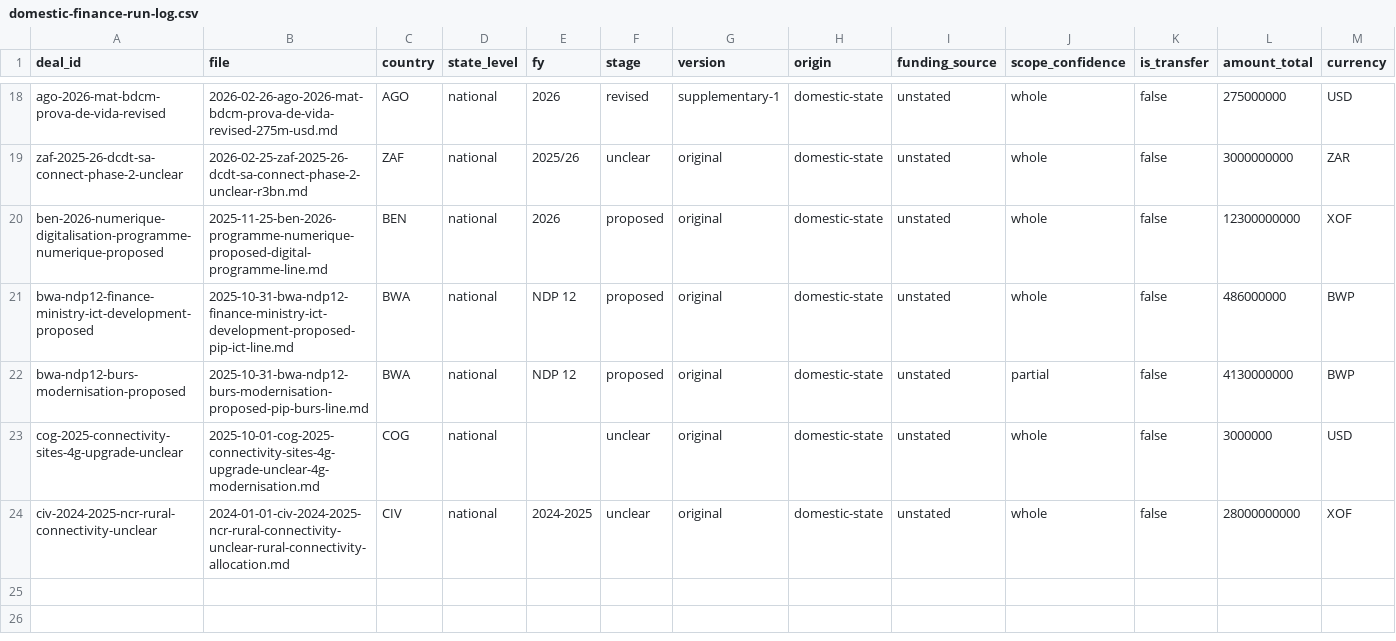
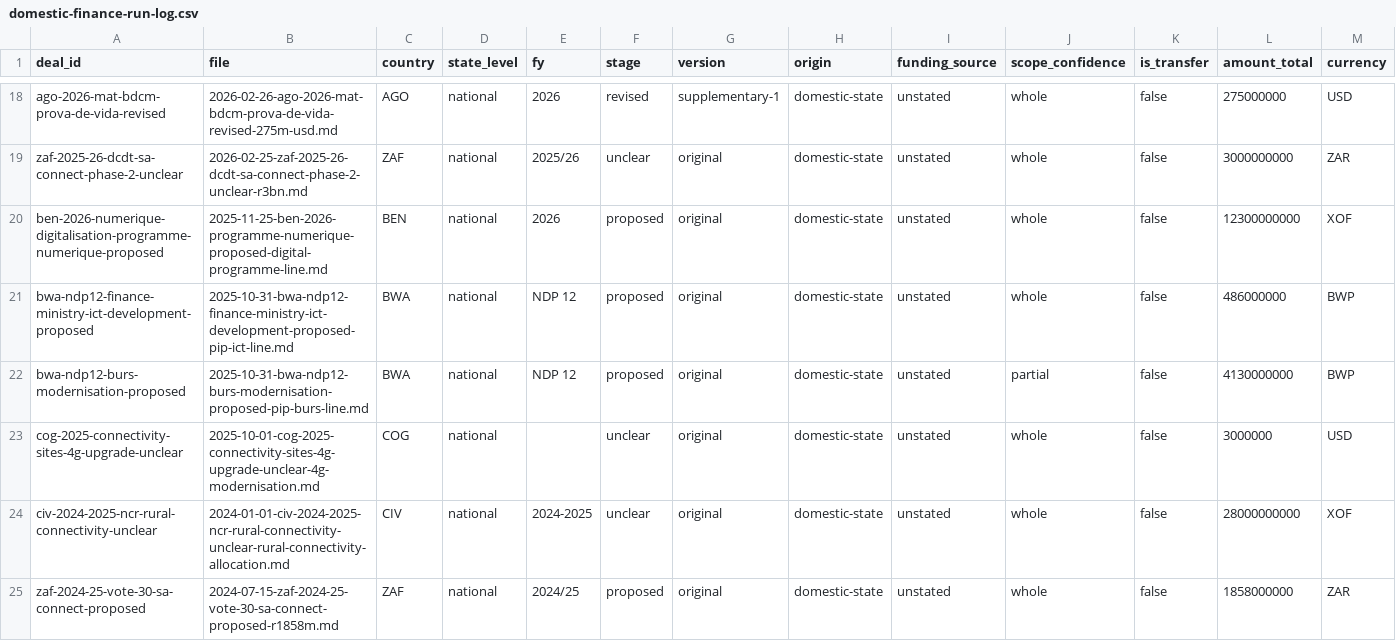
Before and after one commit to bill-anderson/OSINT, a CSV file: documentation/domestic-finance-run-log.csv, drawn as a sheet; only a part is shown, gaps mark what is left out; rows hold the shown columns only; the diff names each change by its address in the sheet, - before the commit and + after, or states it on an @@ line.

```diff
--- a/documentation/domestic-finance-run-log.csv
+++ b/documentation/domestic-finance-run-log.csv
+row 25: zaf-2024-25-vote-30-sa-connect-proposed | 2024-07-15-zaf-2024-25-vote-30-sa-connect-proposed-r1858m.md | ZAF | national | 2024/25 | proposed | original | domestic-state | unstated | whole | false | 1858000000 | ZAR
```
Also changed, not shown: 7 other files.
